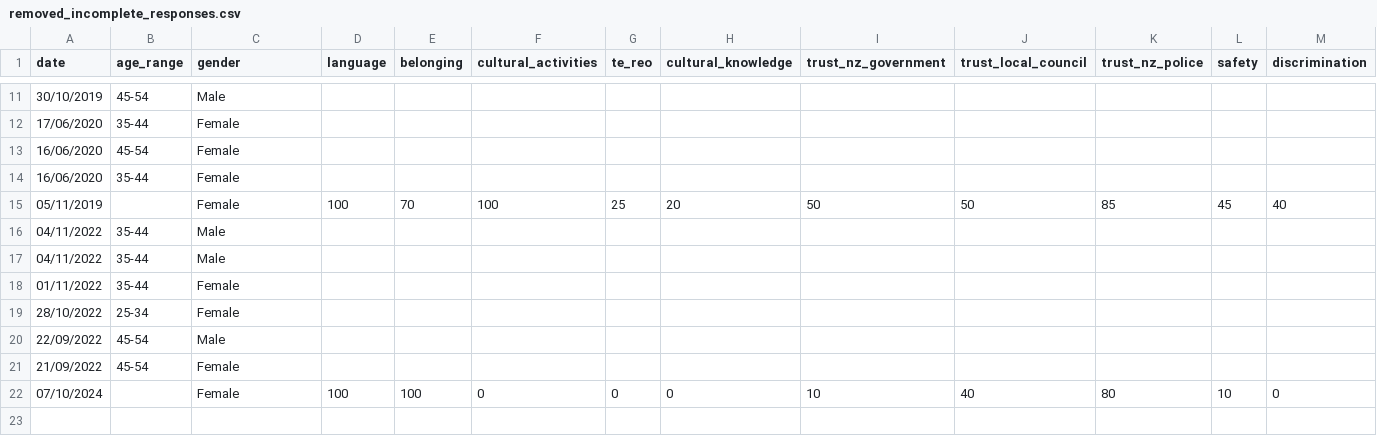
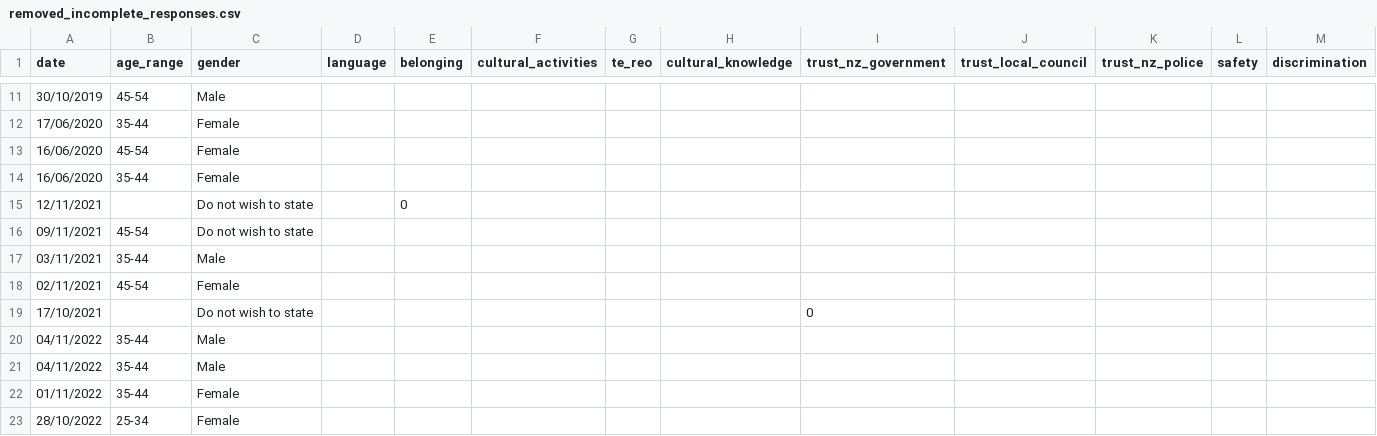
Before and after one commit to klausss30/newlands-survey-insights-forecasting, a CSV file: data/processed/removed_incomplete_responses.csv, drawn as a sheet; only a part is shown, gaps mark what is left out; the shorter side is filled out with more unchanged rows; removed rows and columns are numbered as before the commit, all else as after; rows hold the shown columns only; the diff names each change by its address in the sheet, - before the commit and + after, or states it on an @@ line.

Commit message:
Add Newlands Survey data and update merging script

```diff
--- a/data/processed/removed_incomplete_responses.csv
+++ b/data/processed/removed_incomplete_responses.csv
-row 15: 05/11/2019 |  | Female | 100 | 70 | 100 | 25 | 20 | 50 | 50 | 85 | 45 | 40
+row 15: 12/11/2021 |  | Do not wish to state |  | 0
+row 16: 09/11/2021 | 45-54 | Do not wish to state
+row 17: 03/11/2021 | 35-44 | Male
+row 18: 02/11/2021 | 45-54 | Female
+row 19: 17/10/2021 |  | Do not wish to state |  |  |  |  |  | 0
```
Also changed, not shown: data/processed/qc_summary.csv, 4 other files.
